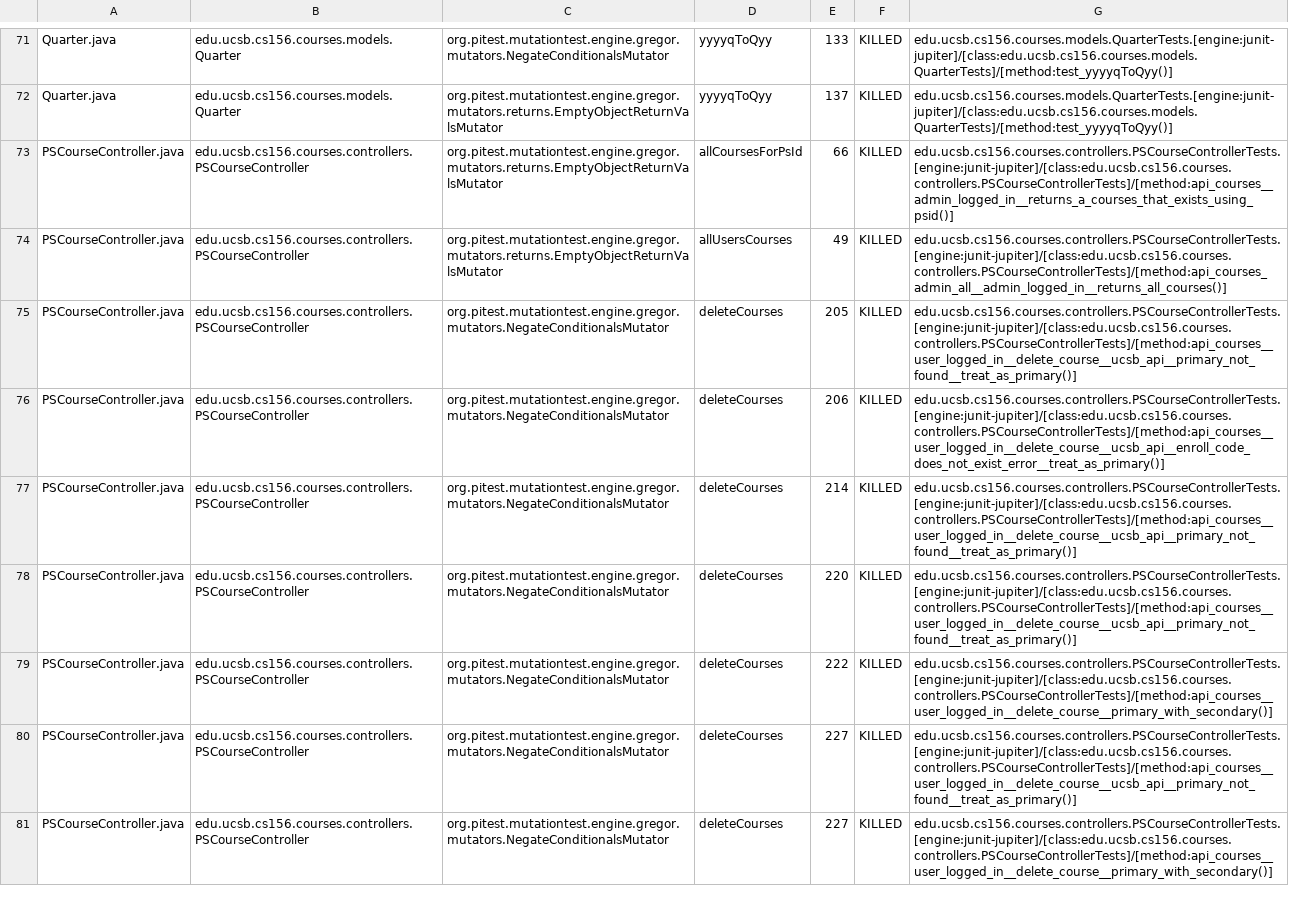
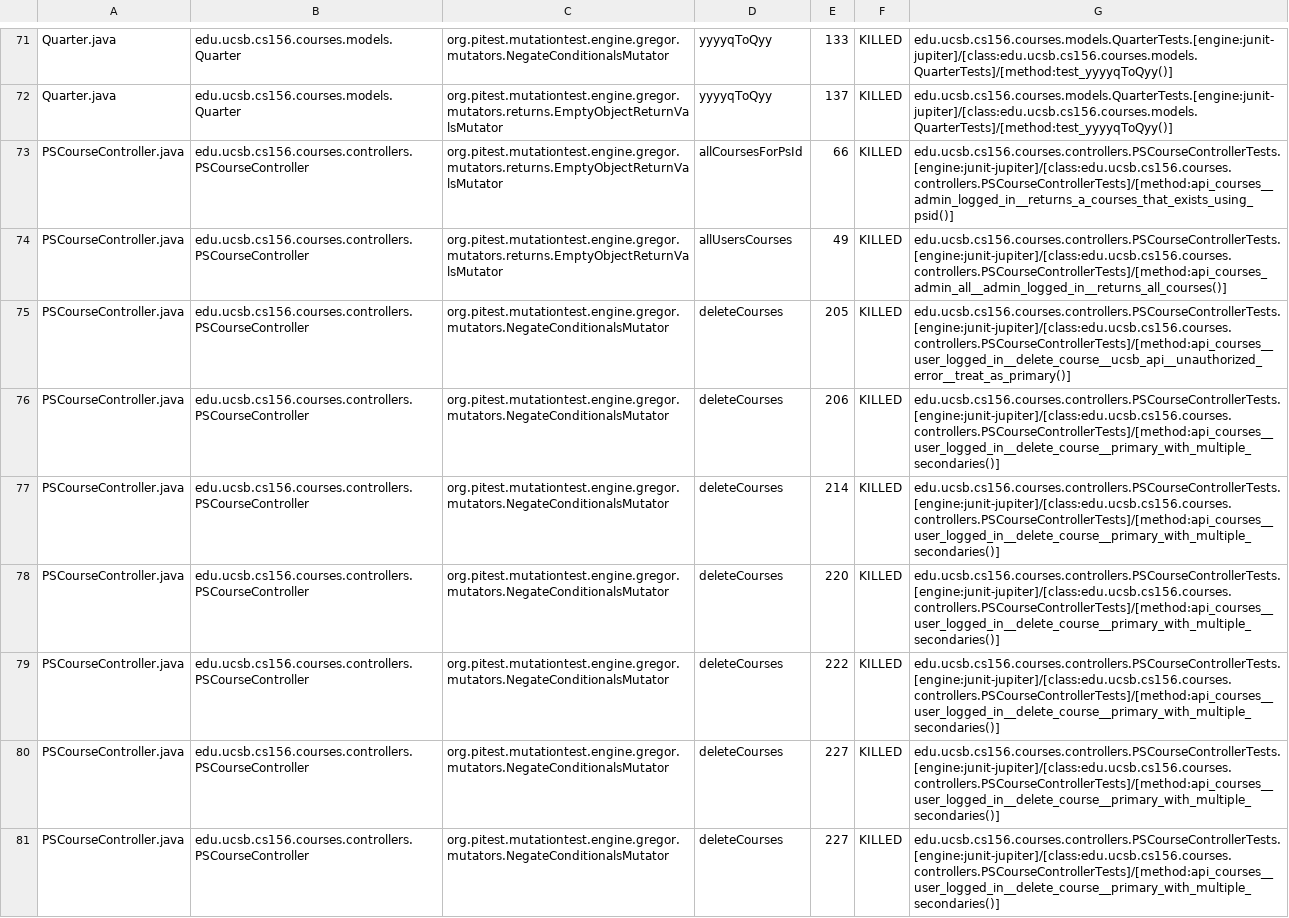
Before and after one commit to ucsb-cs156-f24/proj-courses-f24-01, a CSV file: pitest/mutations.csv, drawn as a sheet; only a part is shown, gaps mark what is left out; the diff covers the shown part only; the diff names each change by its address in the sheet, - before the commit and + after, or states it on an @@ line.

Commit message:
Deploying to gh-pages from @ ucsb-cs156-f24/proj-courses-f24-01@34dde28a6808f74bb08e3a493712b1fb35a0db92 🚀

```diff
--- a/pitest/mutations.csv
+++ b/pitest/mutations.csv
-G75: edu.ucsb.cs156.courses.controllers.PSCourseControllerTests.[engine:junit-jupiter]/[class:edu.ucsb.cs156.courses.controllers.PSCourseControllerTests]/[method:api_courses__user_logged_in__delete_course__ucsb_api__primary_not_found__treat_as_primary()]
+G75: edu.ucsb.cs156.courses.controllers.PSCourseControllerTests.[engine:junit-jupiter]/[class:edu.ucsb.cs156.courses.controllers.PSCourseControllerTests]/[method:api_courses__user_logged_in__delete_course__ucsb_api__unauthorized_error__treat_as_primary()]
-G76: edu.ucsb.cs156.courses.controllers.PSCourseControllerTests.[engine:junit-jupiter]/[class:edu.ucsb.cs156.courses.controllers.PSCourseControllerTests]/[method:api_courses__user_logged_in__delete_course__ucsb_api__enroll_code_does_not_exist_error__treat_as_primary()]
+G76: edu.ucsb.cs156.courses.controllers.PSCourseControllerTests.[engine:junit-jupiter]/[class:edu.ucsb.cs156.courses.controllers.PSCourseControllerTests]/[method:api_courses__user_logged_in__delete_course__primary_with_multiple_secondaries()]
-G77:G78: edu.ucsb.cs156.courses.controllers.PSCourseControllerTests.[engine:junit-jupiter]/[class:edu.ucsb.cs156.courses.controllers.PSCourseControllerTests]/[method:api_courses__user_logged_in__delete_course__ucsb_api__primary_not_found__treat_as_primary()]
+G77:G78: edu.ucsb.cs156.courses.controllers.PSCourseControllerTests.[engine:junit-jupiter]/[class:edu.ucsb.cs156.courses.controllers.PSCourseControllerTests]/[method:api_courses__user_logged_in__delete_course__primary_with_multiple_secondaries()]
-G79: edu.ucsb.cs156.courses.controllers.PSCourseControllerTests.[engine:junit-jupiter]/[class:edu.ucsb.cs156.courses.controllers.PSCourseControllerTests]/[method:api_courses__user_logged_in__delete_course__primary_with_secondary()]
+G79: edu.ucsb.cs156.courses.controllers.PSCourseControllerTests.[engine:junit-jupiter]/[class:edu.ucsb.cs156.courses.controllers.PSCourseControllerTests]/[method:api_courses__user_logged_in__delete_course__primary_with_multiple_secondaries()]
-G80: edu.ucsb.cs156.courses.controllers.PSCourseControllerTests.[engine:junit-jupiter]/[class:edu.ucsb.cs156.courses.controllers.PSCourseControllerTests]/[method:api_courses__user_logged_in__delete_course__ucsb_api__primary_not_found__treat_as_primary()]
+G80: edu.ucsb.cs156.courses.controllers.PSCourseControllerTests.[engine:junit-jupiter]/[class:edu.ucsb.cs156.courses.controllers.PSCourseControllerTests]/[method:api_courses__user_logged_in__delete_course__primary_with_multiple_secondaries()]
-G81: edu.ucsb.cs156.courses.controllers.PSCourseControllerTests.[engine:junit-jupiter]/[class:edu.ucsb.cs156.courses.controllers.PSCourseControllerTests]/[method:api_courses__user_logged_in__delete_course__primary_with_secondary()]
+G81: edu.ucsb.cs156.courses.controllers.PSCourseControllerTests.[engine:junit-jupiter]/[class:edu.ucsb.cs156.courses.controllers.PSCourseControllerTests]/[method:api_courses__user_logged_in__delete_course__primary_with_multiple_secondaries()]
```
Also changed, not shown: 58 edited cells elsewhere in this file, 44 other files.
